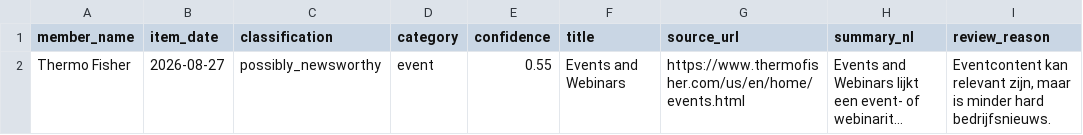
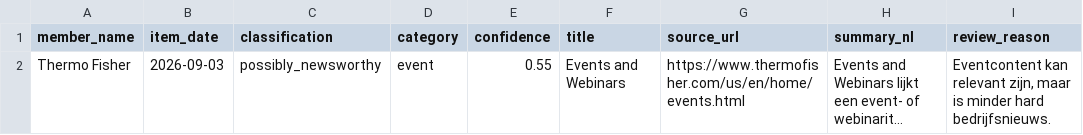
Before and after one commit to IrisTig/LC, a CSV file: dashboard_data/classified_recent_news.csv, drawn as a sheet; only a part is shown; long unchanged cells end in …; the diff names each change by its address in the sheet, - before the commit and + after, or states it on an @@ line.

```diff
--- a/dashboard_data/classified_recent_news.csv
+++ b/dashboard_data/classified_recent_news.csv
-B2 (item_date): 2026-08-27
+B2 (item_date): 2026-09-03
```
Also changed, not shown: dashboard_data/life_members.csv, dashboard_data/member_jobs.csv, 1 other file.
